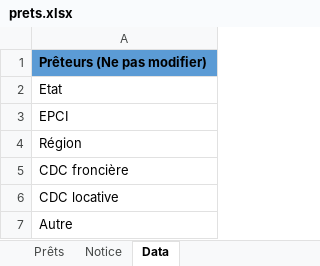
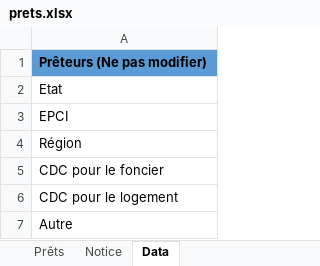
Before and after one commit to MTES-MCT/apilos, an Excel workbook: static/files/prets.xlsx, sheet Data, drawn as a sheet; values as stored, in another font and other column widths than the file's, no borders; table styles not drawn; the diff names each change by its address in the sheet, - before the commit and + after, or states it on an @@ line.

```diff
--- a/static/files/prets.xlsx (sheet Data)
+++ b/static/files/prets.xlsx (sheet Data)
-A5: CDC froncière
+A5: CDC pour le foncier
-A6: CDC locative
+A6: CDC pour le logement
```
Also changed, not shown: 4 other files.
